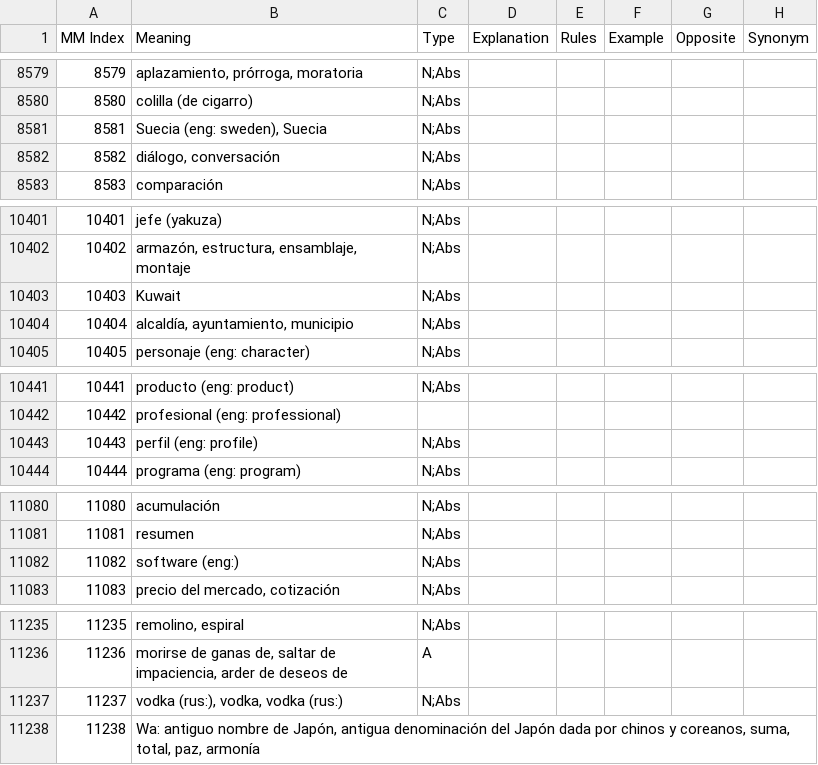
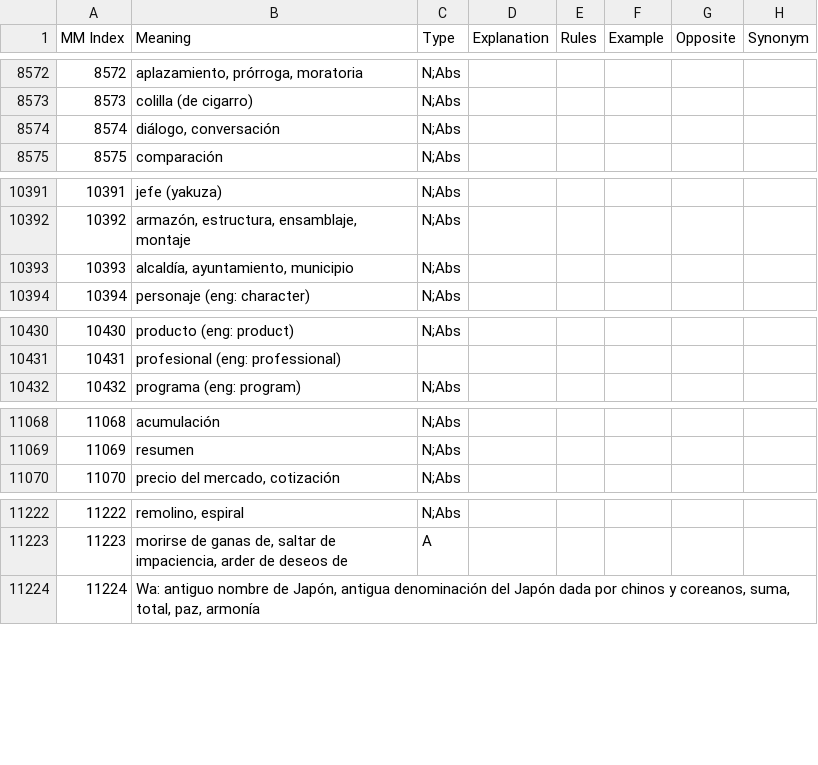
Before and after one commit to blarom/Japagram, a CSV file: app/src/main/assets/LineMeaningsES - 3000 kanji.csv, drawn as a sheet; only a part is shown, gaps mark what is left out; removed rows and columns are numbered as before the commit, all else as after; the diff covers the shown part only; the diff names each change by its address in the sheet, - before the commit and + after, or states it on an @@ line.

```diff
--- a/app/src/main/assets/LineMeaningsES - 3000 kanji.csv
+++ b/app/src/main/assets/LineMeaningsES - 3000 kanji.csv
@@ column A (MM Index) renumbered from row 2673 down @@
-row 8581: 8581 | Suecia (eng: sweden), Suecia | N;Abs
-row 10403: 10403 | Kuwait | N;Abs
-row 10443: 10443 | perfil (eng: profile) | N;Abs
-row 11082: 11082 | software (eng:) | N;Abs
-row 11237: 11237 | vodka (rus:), vodka, vodka (rus:) | N;Abs
```
Also changed, not shown: 17 removed rows and 2 moved rows elsewhere in this file, app/src/main/assets/LineExtendedDb - FrenchIndex.csv, app/src/main/assets/LineExtendedDb - SpanishIndex.csv, 50 other files.
